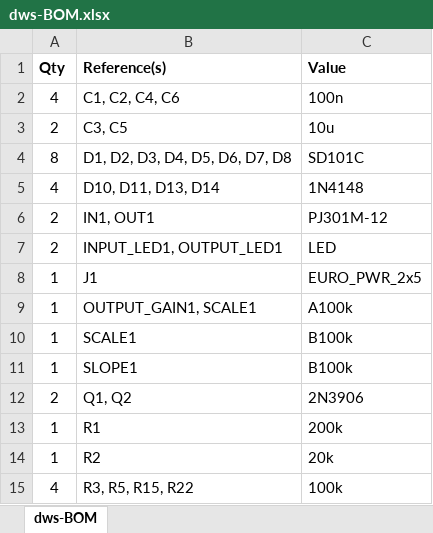
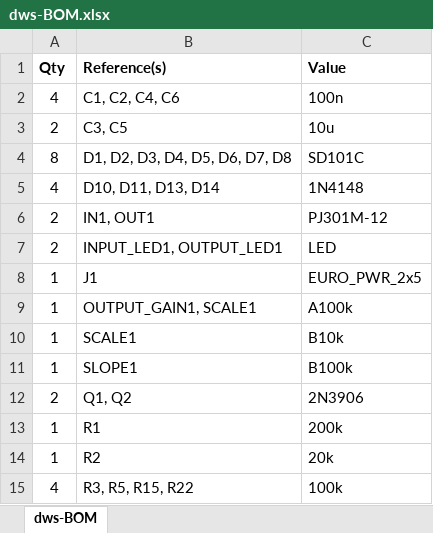
Before and after one commit to yorkmodular/dws, an Excel workbook: dws-BOM.xlsx, sheet dws-BOM, drawn as a sheet; only a part is shown; values as stored, in another font and other column widths than the file's, no borders; the diff names each change by its address in the sheet, - before the commit and + after, or states it on an @@ line.

Commit message:
Fix value of SCALE pot

```diff
--- a/dws-BOM.xlsx (sheet dws-BOM)
+++ b/dws-BOM.xlsx (sheet dws-BOM)
-C10 (Value): B100k
+C10 (Value): B10k
```
